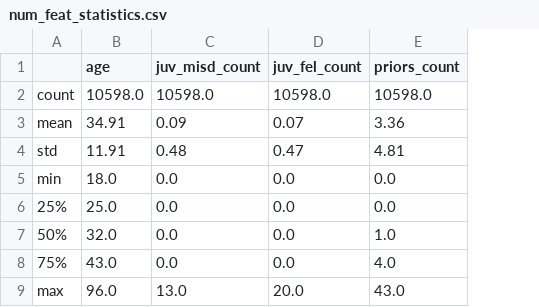
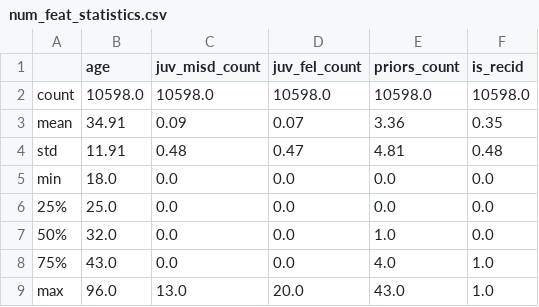
Before and after one commit to mincode2024/risk_assessment_case_study, a CSV file: reports/num_feat_statistics.csv, drawn as a sheet; the diff names each change by its address in the sheet, - before the commit and + after, or states it on an @@ line.

```diff
--- a/reports/num_feat_statistics.csv
+++ b/reports/num_feat_statistics.csv
+column F (is_recid), rows 2-9: 10598.0 | 0.35 | 0.48 | 0.0 | 0.0 | 0.0 | 1.0 | 1.0
```
Also changed, not shown: 9 other files.
